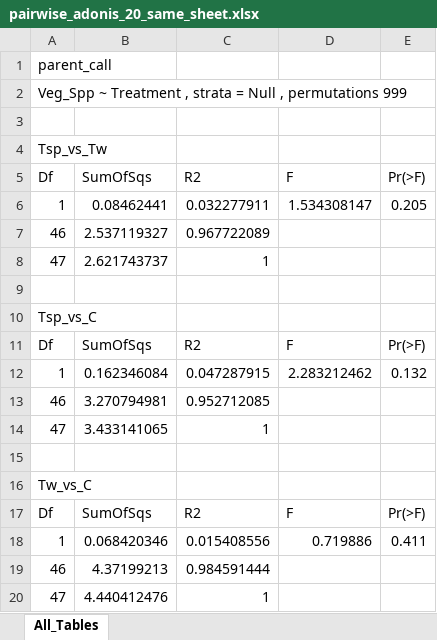
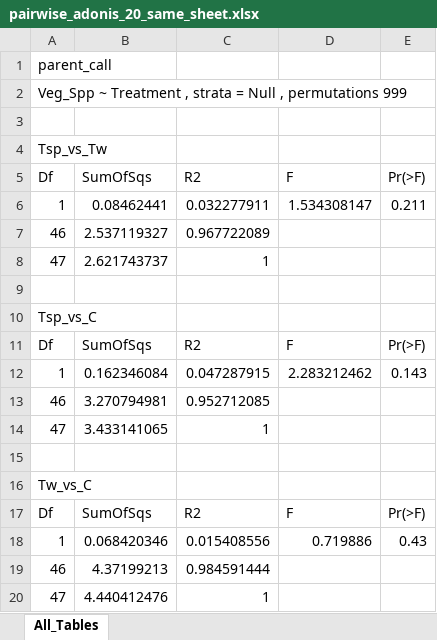
Before and after one commit to Gagemo/GRIN_Disturbance, an Excel workbook: Figures/Chapter 1 - Soil Disturbance Seasonality/pairwise_adonis_20_same_sheet.xlsx, sheet All_Tables, drawn as a sheet; values as stored, in another font and other column widths than the file's, no borders; the diff names each change by its address in the sheet, - before the commit and + after, or states it on an @@ line.

```diff
--- a/Figures/Chapter 1 - Soil Disturbance Seasonality/pairwise_adonis_20_same_sheet.xlsx (sheet All_Tables)
+++ b/Figures/Chapter 1 - Soil Disturbance Seasonality/pairwise_adonis_20_same_sheet.xlsx (sheet All_Tables)
-E6: 0.205
+E6: 0.211
-E12: 0.132
+E12: 0.143
-E18: 0.411
+E18: 0.43
```
Also changed, not shown: Figures/Chapter 1 - Soil Disturbance Seasonality/pairwise_adonis_21_same_sheet.xlsx, Figures/Chapter 1 - Soil Disturbance Seasonality/pairwise_adonis_22_same_sheet.xlsx, 22 other files.
